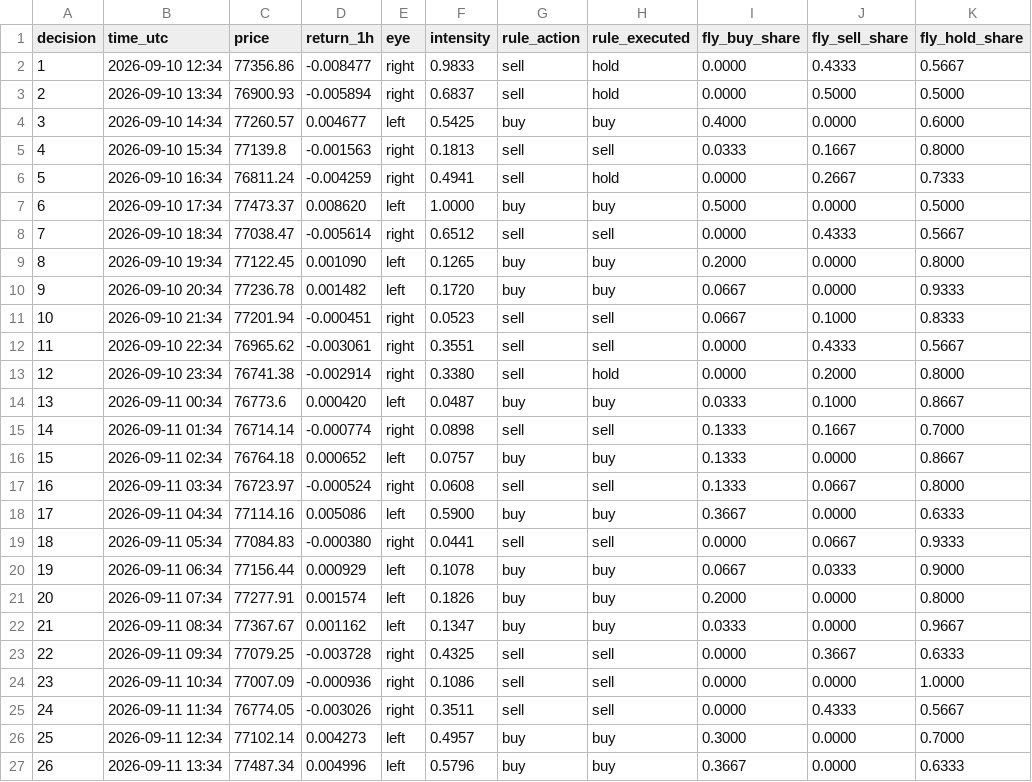
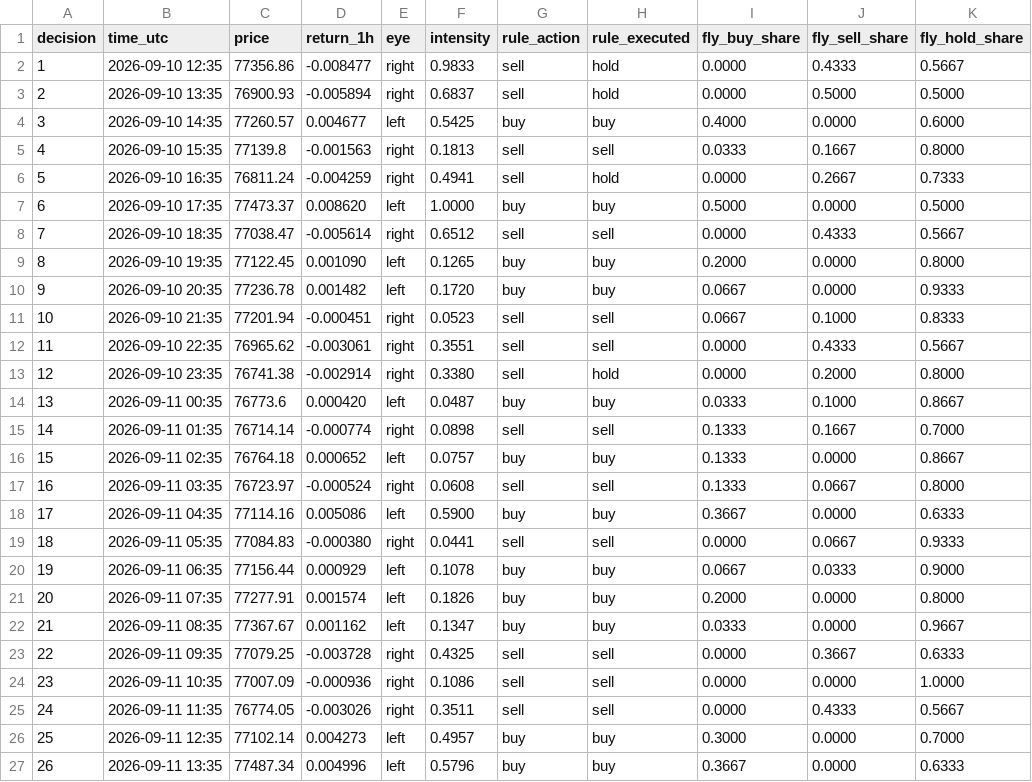
Before and after one commit to Mckim210/flybrain, a CSV file: experiments/results/trade-stonkfly-window/decisions.csv, drawn as a sheet; only a part is shown; the diff names each change by its address in the sheet, - before the commit and + after, or states it on an @@ line.

```diff
--- a/experiments/results/trade-stonkfly-window/decisions.csv
+++ b/experiments/results/trade-stonkfly-window/decisions.csv
-B2 (time_utc): 2026-09-10 12:34
+B2 (time_utc): 2026-09-10 12:35
-B3 (time_utc): 2026-09-10 13:34
+B3 (time_utc): 2026-09-10 13:35
-B4 (time_utc): 2026-09-10 14:34
+B4 (time_utc): 2026-09-10 14:35
-B5 (time_utc): 2026-09-10 15:34
+B5 (time_utc): 2026-09-10 15:35
-B6 (time_utc): 2026-09-10 16:34
+B6 (time_utc): 2026-09-10 16:35
-B7 (time_utc): 2026-09-10 17:34
+B7 (time_utc): 2026-09-10 17:35
-B8 (time_utc): 2026-09-10 18:34
+B8 (time_utc): 2026-09-10 18:35
-B9 (time_utc): 2026-09-10 19:34
+B9 (time_utc): 2026-09-10 19:35
-B10 (time_utc): 2026-09-10 20:34
+B10 (time_utc): 2026-09-10 20:35
-B11 (time_utc): 2026-09-10 21:34
+B11 (time_utc): 2026-09-10 21:35
-B12 (time_utc): 2026-09-10 22:34
+B12 (time_utc): 2026-09-10 22:35
-B13 (time_utc): 2026-09-10 23:34
+B13 (time_utc): 2026-09-10 23:35
-B14 (time_utc): 2026-09-11 00:34
+B14 (time_utc): 2026-09-11 00:35
-B15 (time_utc): 2026-09-11 01:34
+B15 (time_utc): 2026-09-11 01:35
-B16 (time_utc): 2026-09-11 02:34
+B16 (time_utc): 2026-09-11 02:35
-B17 (time_utc): 2026-09-11 03:34
+B17 (time_utc): 2026-09-11 03:35
-B18 (time_utc): 2026-09-11 04:34
+B18 (time_utc): 2026-09-11 04:35
-B19 (time_utc): 2026-09-11 05:34
+B19 (time_utc): 2026-09-11 05:35
-B20 (time_utc): 2026-09-11 06:34
+B20 (time_utc): 2026-09-11 06:35
-B21 (time_utc): 2026-09-11 07:34
+B21 (time_utc): 2026-09-11 07:35
-B22 (time_utc): 2026-09-11 08:34
+B22 (time_utc): 2026-09-11 08:35
-B23 (time_utc): 2026-09-11 09:34
+B23 (time_utc): 2026-09-11 09:35
-B24 (time_utc): 2026-09-11 10:34
+B24 (time_utc): 2026-09-11 10:35
-B25 (time_utc): 2026-09-11 11:34
+B25 (time_utc): 2026-09-11 11:35
-B26 (time_utc): 2026-09-11 12:34
+B26 (time_utc): 2026-09-11 12:35
-B27 (time_utc): 2026-09-11 13:34
+B27 (time_utc): 2026-09-11 13:35
```
Also changed, not shown: experiments/results/trade-stonkfly-window/fly_runs.csv, 16 other files.
